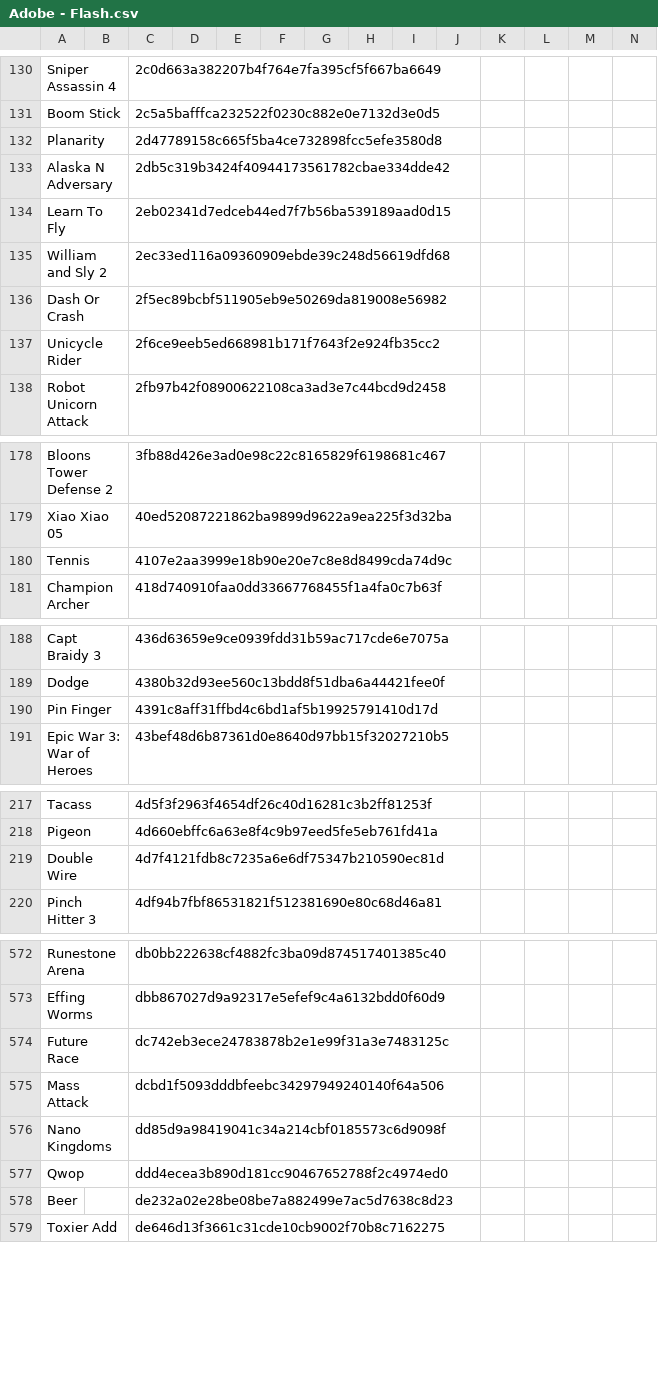
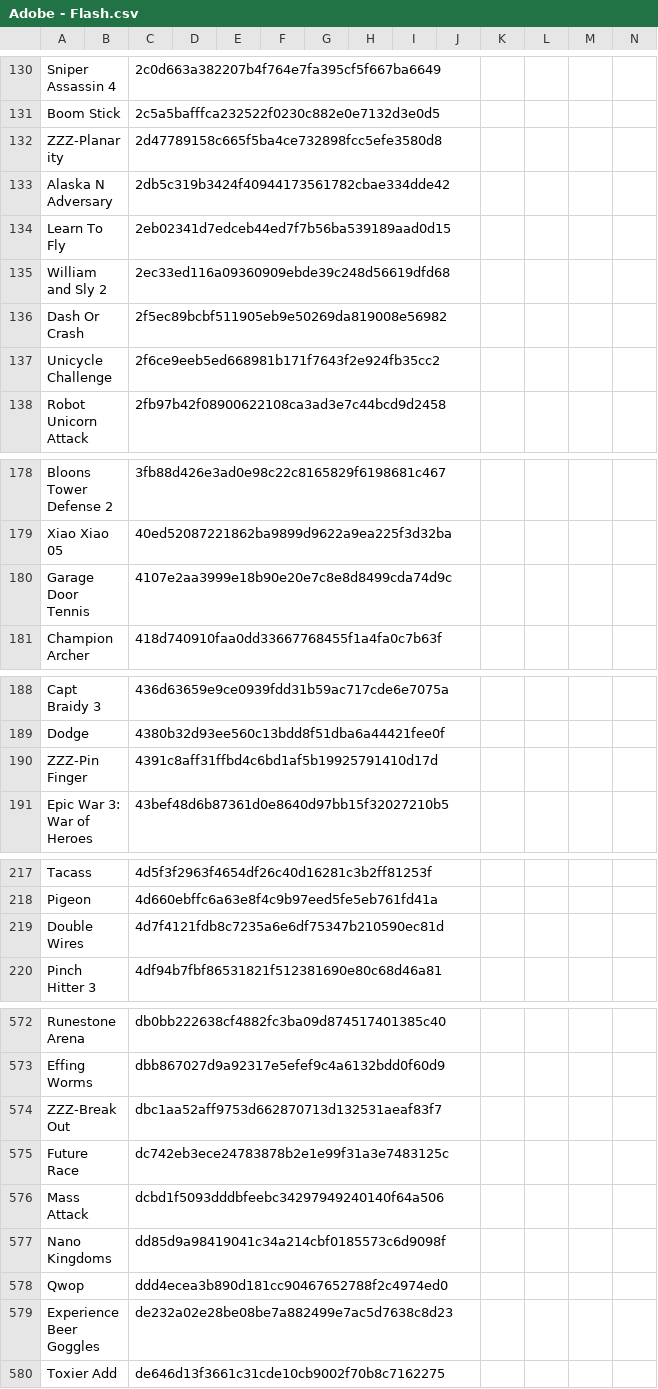
Before and after one commit to Chixpy/Emuteca, a CSV file: bin/Databases/Adobe - Flash.csv, drawn as a sheet; only a part is shown, gaps mark what is left out; addresses are those after the commit; rows hold the shown columns only; the diff covers the shown part only; the diff names each change by its address in the sheet, - before the commit and + after, or states it on an @@ line.

```diff
--- a/bin/Databases/Adobe - Flash.csv
+++ b/bin/Databases/Adobe - Flash.csv
-A132: Planarity
+A132: ZZZ-Planarity
-A137: Unicycle Rider
+A137: Unicycle Challenge
-A180: Tennis
+A180: Garage Door Tennis
-A190: Pin Finger
+A190: ZZZ-Pin Finger
-A219: Double Wire
+A219: Double Wires
+row 574: ZZZ-BreakOut |  | dbc1aa52aff9753d662870713d132531aeaf83f7
-A579: Beer
+A579: Experience Beer Goggles
```
Also changed, not shown: 8 edited cells elsewhere in this file, 5 other files.
